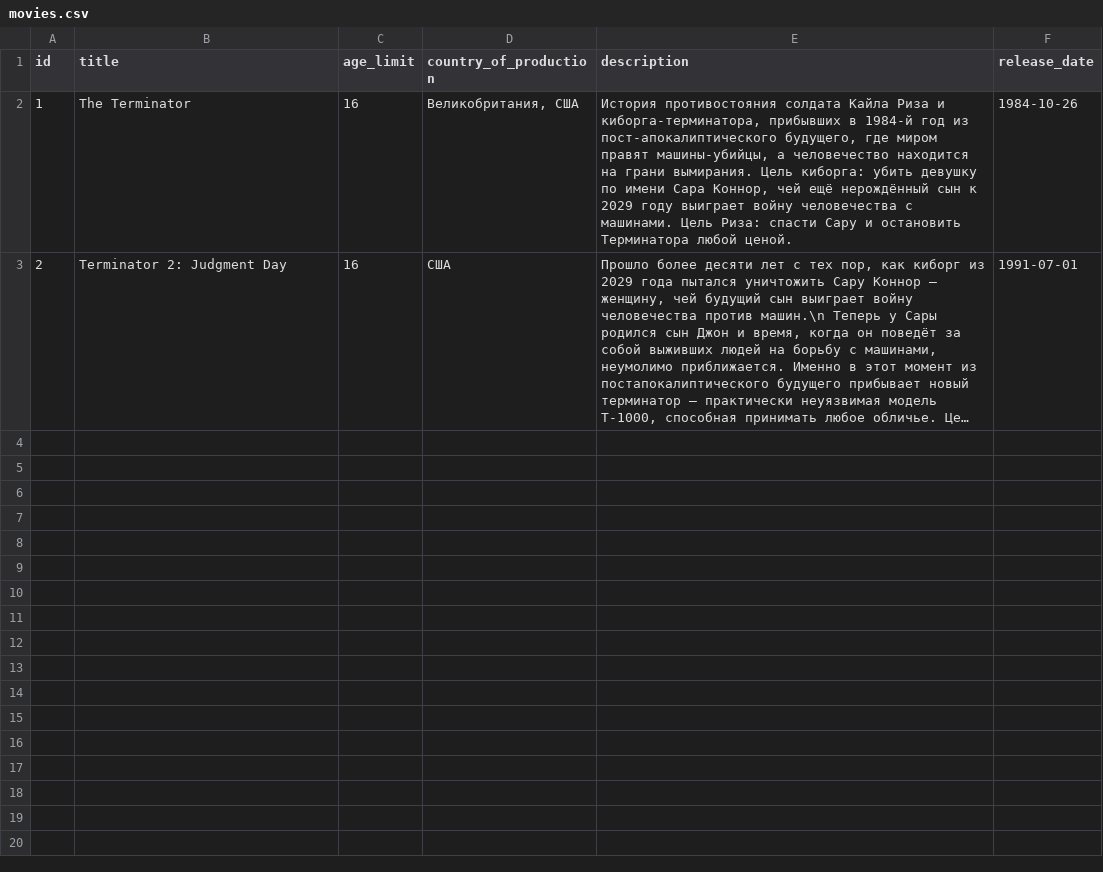
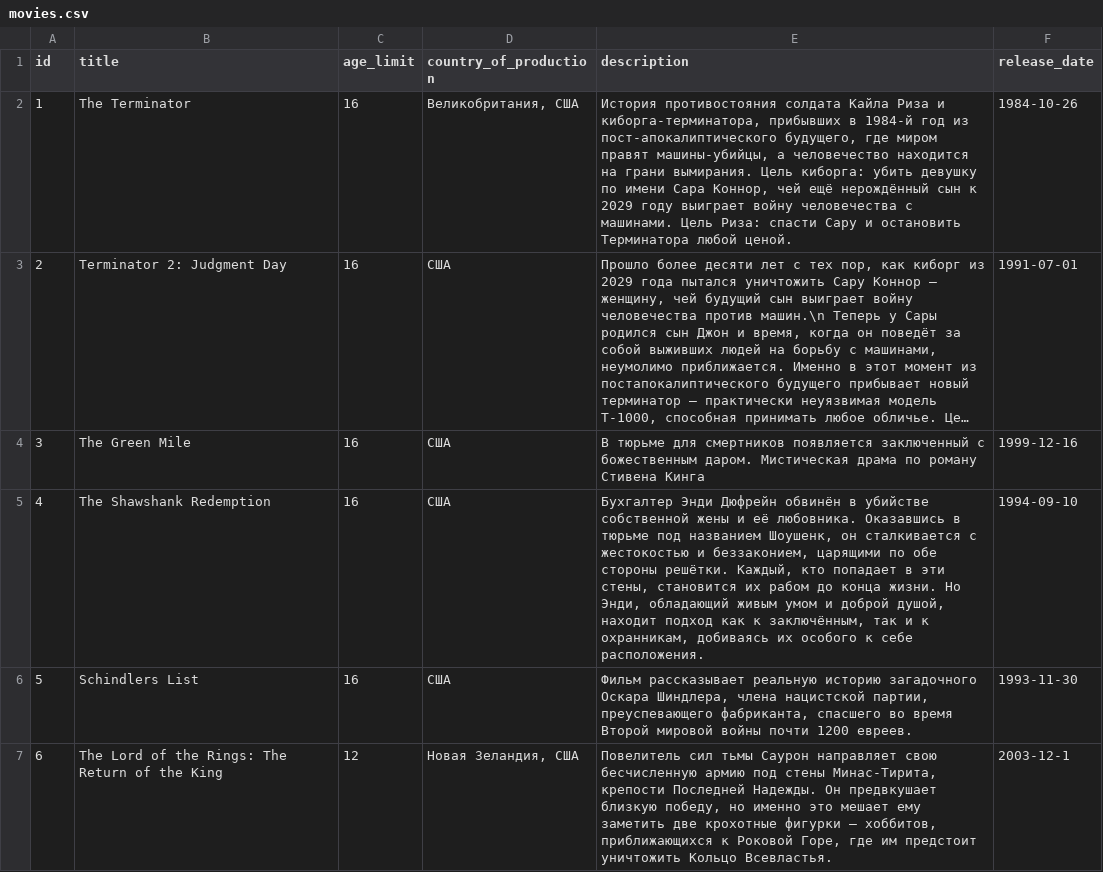
Before and after one commit to venommile/my_kinopoisk, a CSV file: src/main/resources/db/changelog/data/movie/movies.csv, drawn as a sheet; only a part is shown; long unchanged cells end in …; the diff covers the shown part only; the diff names each change by its address in the sheet, - before the commit and + after, or states it on an @@ line.

Commit message:
add some data

```diff
--- a/src/main/resources/db/changelog/data/movie/movies.csv
+++ b/src/main/resources/db/changelog/data/movie/movies.csv
+row 4: 3 | The Green Mile | 16 | США | В тюрьме для смертников появляется заключенный с божественным даром. Мистическая драма по роману Стивена Кинга | 1999-12-16
+row 5: 4 | The Shawshank Redemption | 16 | США | Бухгалтер Энди Дюфрейн обвинён в убийстве собственной жены и её любовника. Оказавшись в тюрьме под названием Шоушенк, он сталкивается с жестокостью и беззаконием, царящими по обе стороны решётки. Каждый, кто попадает в эти стены, становится их рабом до конца жизни. Но Энди, обладающий живым умом и доброй душой, находит подход как к заключённым, так и к охранникам, добиваясь их особого к себе расположения. | 1994-09-10
+row 6: 5 | Schindlers List | 16 | США | Фильм рассказывает реальную историю загадочного Оскара Шиндлера, члена нацистской партии, преуспевающего фабриканта, спасшего во время Второй мировой войны почти 1200 евреев. | 1993-11-30
+row 7: 6 | The Lord of the Rings: The Return of the King | 12 | Новая Зеландия, США | Повелитель сил тьмы Саурон направляет свою бесчисленную армию под стены Минас-Тирита, крепости Последней Надежды. Он предвкушает близкую победу, но именно это мешает ему заметить две крохотные фигурки — хоббитов, приближающихся к Роковой Горе, где им предстоит уничтожить Кольцо Всевластья. | 2003-12-1
```
Also changed, not shown: 3 added rows elsewhere in this file, 18 other files.
